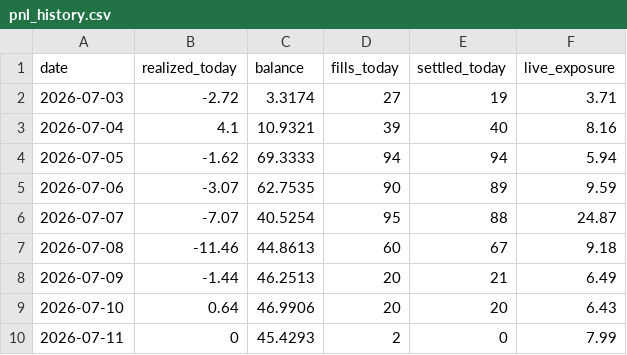
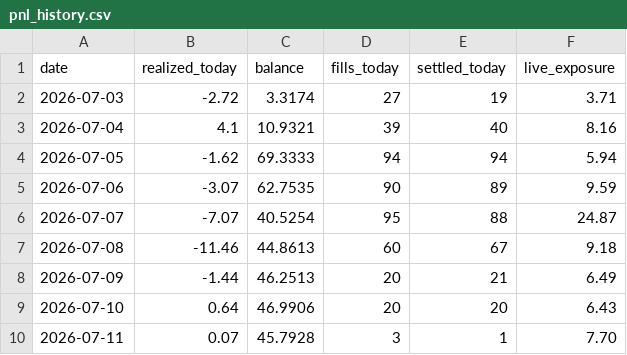
Before and after one commit to xbh970722/Polymarket-Kelshi, a CSV file: reports/pnl_history.csv, drawn as a sheet.

Commit message:
quant loop 07-11 01:11: auto fills/settlements

```diff
--- a/reports/pnl_history.csv
+++ b/reports/pnl_history.csv
@@ -9,2 +9,2 @@ date,realized_today,balance,fills_today,settled_today,live_exposure
 2026-07-10,0.64,46.9906,20,20,6.43
-2026-07-11,0,45.4293,2,0,7.99
+2026-07-11,0.07,45.7928,3,1,7.70
```
Also changed, not shown: 10 other files.
